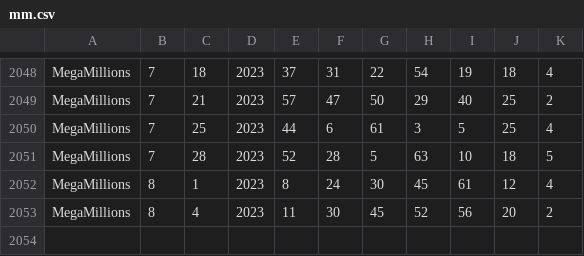
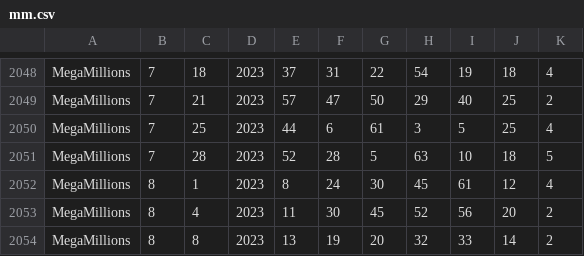
Before and after one commit to cpsource/PlayWithAI, a CSV file: transformers/data/mm.csv, drawn as a sheet; only a part is shown, gaps mark what is left out; the diff names each change by its address in the sheet, - before the commit and + after, or states it on an @@ line.

```diff
--- a/transformers/data/mm.csv
+++ b/transformers/data/mm.csv
+row 2054: MegaMillions | 8 | 8 | 2023 | 13 | 19 | 20 | 32 | 33 | 14 | 2
```
Also changed, not shown: 3 other files.
